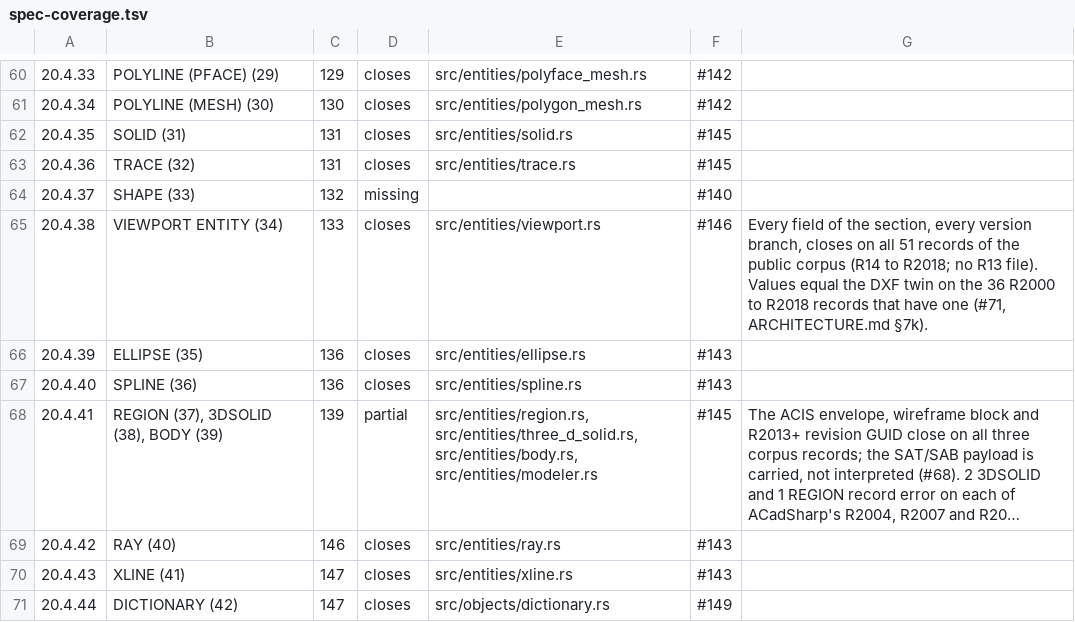
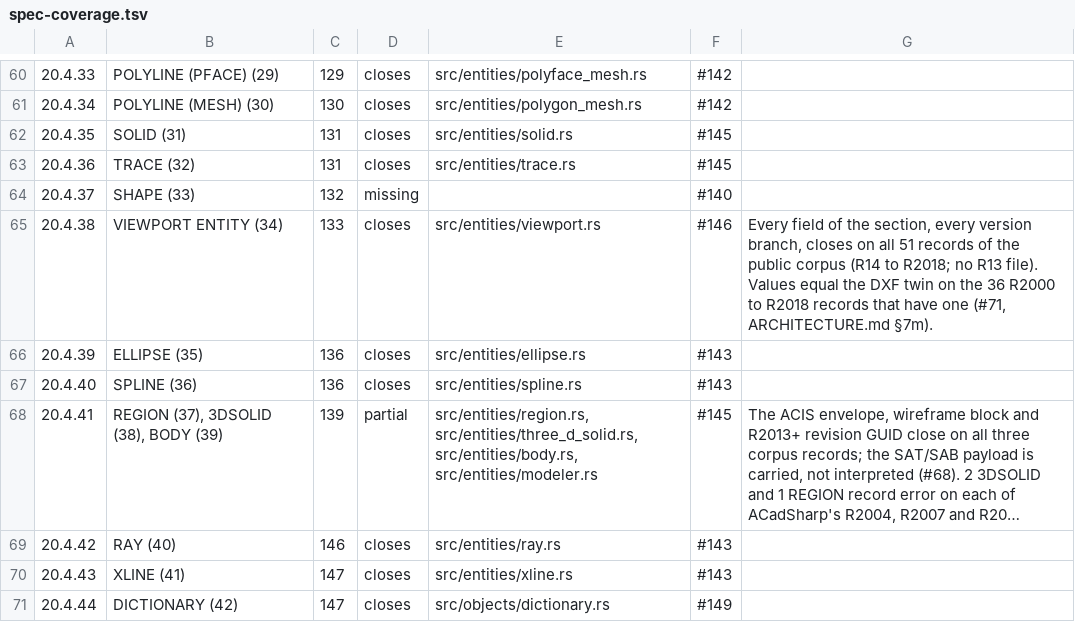
Before and after one commit to DrunkOnJava/dwg-rs, a TSV file: docs/data/spec-coverage.tsv, drawn as a sheet; only a part is shown, gaps mark what is left out; long unchanged cells end in ….

Commit message:
docs(architecture): renumber the new section (7k->7m) after the sections main added

```diff
--- a/docs/data/spec-coverage.tsv
+++ b/docs/data/spec-coverage.tsv
@@ -64,3 +64,3 @@
 20.4.37	SHAPE (33)	132	missing		#140	
-20.4.38	VIEWPORT ENTITY (34)	133	closes	src/entities/viewport.rs	#146	Every field of the section, every version branch, closes on all 51 records of the public corpus (R14 to R2018; no R13 file). Values equal the DXF twin on the 36 R2000 to R2018 records that have one (#71, ARCHITECTURE.md §7k).
+20.4.38	VIEWPORT ENTITY (34)	133	closes	src/entities/viewport.rs	#146	Every field of the section, every version branch, closes on all 51 records of the public corpus (R14 to R2018; no R13 file). Values equal the DXF twin on the 36 R2000 to R2018 records that have one (#71, ARCHITECTURE.md §7m).
 20.4.39	ELLIPSE (35)	136	closes	src/entities/ellipse.rs	#143	
```
Also changed, not shown: 3 other files.
